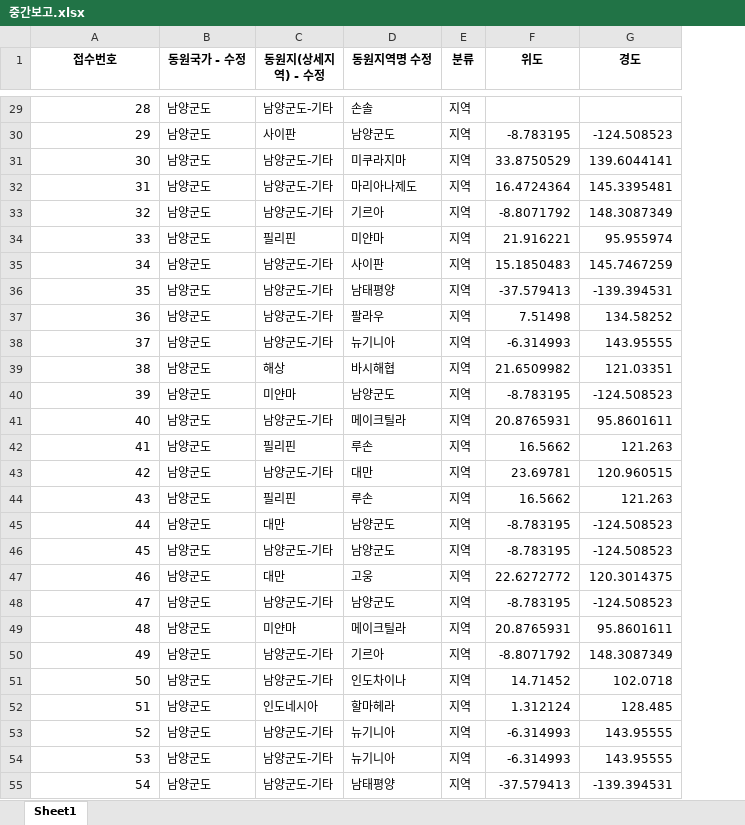
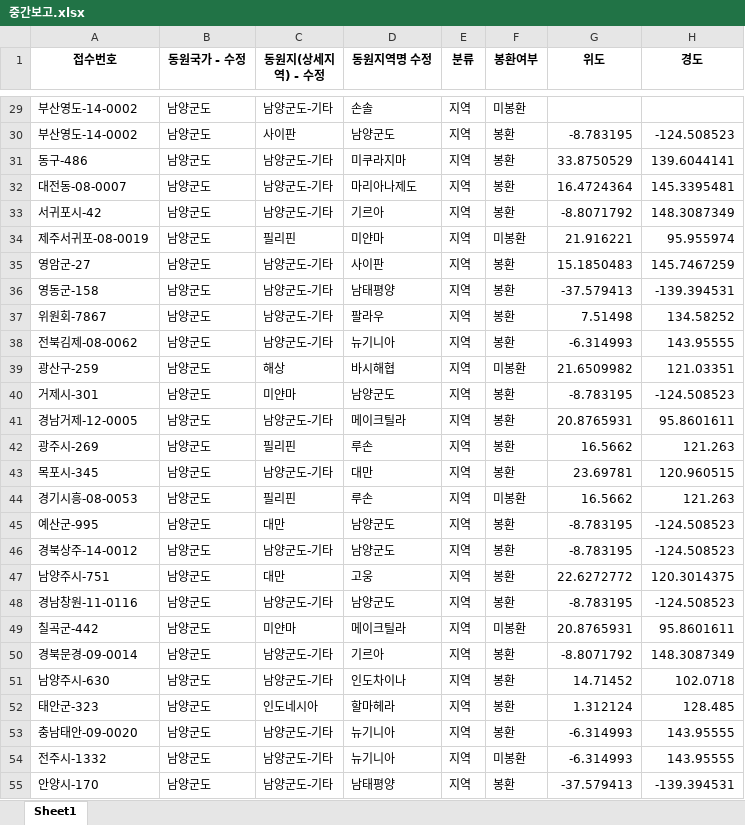
Before and after one commit to snowwLee/streamlit_geo, an Excel workbook: 중간보고.xlsx, sheet Sheet1, drawn as a sheet; only a part is shown, gaps mark what is left out; values as stored, in another font and other column widths than the file's, no borders; the diff covers the shown part only; the diff names each change by its address in the sheet, - before the commit and + after, or states it on an @@ line.

```diff
--- a/중간보고.xlsx (sheet Sheet1)
+++ b/중간보고.xlsx (sheet Sheet1)
+column F (봉환여부), rows 29-55: 미봉환 | 봉환 | 봉환 | 봉환 | 봉환 | 미봉환 | 봉환 | 봉환 | 봉환 | 봉환 | 미봉환 | 봉환 | 봉환 | 봉환 | 봉환 | 미봉환 | 봉환 | 봉환 | 봉환 | 봉환 | 미봉환 | 봉환 | 봉환 | 봉환 | 봉환 | 미봉환 | 봉환
-A29 (접수번호): 28
+A29 (접수번호): 부산영도-14-0002
-A30 (접수번호): 29
+A30 (접수번호): 부산영도-14-0002
-A31 (접수번호): 30
+A31 (접수번호): 동구-486
-A32 (접수번호): 31
+A32 (접수번호): 대전동-08-0007
-A33 (접수번호): 32
+A33 (접수번호): 서귀포시-42
-A34 (접수번호): 33
+A34 (접수번호): 제주서귀포-08-0019
-A35 (접수번호): 34
+A35 (접수번호): 영암군-27
-A36 (접수번호): 35
+A36 (접수번호): 영동군-158
-A37 (접수번호): 36
+A37 (접수번호): 위원회-7867
-A38 (접수번호): 37
+A38 (접수번호): 전북김제-08-0062
-A39 (접수번호): 38
+A39 (접수번호): 광산구-259
-A40 (접수번호): 39
+A40 (접수번호): 거제시-301
-A41 (접수번호): 40
+A41 (접수번호): 경남거제-12-0005
-A42 (접수번호): 41
+A42 (접수번호): 광주시-269
-A43 (접수번호): 42
+A43 (접수번호): 목포시-345
-A44 (접수번호): 43
+A44 (접수번호): 경기시흥-08-0053
-A45 (접수번호): 44
+A45 (접수번호): 예산군-995
-A46 (접수번호): 45
+A46 (접수번호): 경북상주-14-0012
-A47 (접수번호): 46
+A47 (접수번호): 남양주시-751
-A48 (접수번호): 47
+A48 (접수번호): 경남창원-11-0116
-A49 (접수번호): 48
+A49 (접수번호): 칠곡군-442
-A50 (접수번호): 49
+A50 (접수번호): 경북문경-09-0014
-A51 (접수번호): 50
+A51 (접수번호): 남양주시-630
-A52 (접수번호): 51
+A52 (접수번호): 태안군-323
-A53 (접수번호): 52
+A53 (접수번호): 충남태안-09-0020
-A54 (접수번호): 53
+A54 (접수번호): 전주시-1332
-A55 (접수번호): 54
+A55 (접수번호): 안양시-170
```
Also changed, not shown: 534 edited cells elsewhere in this sheet.
